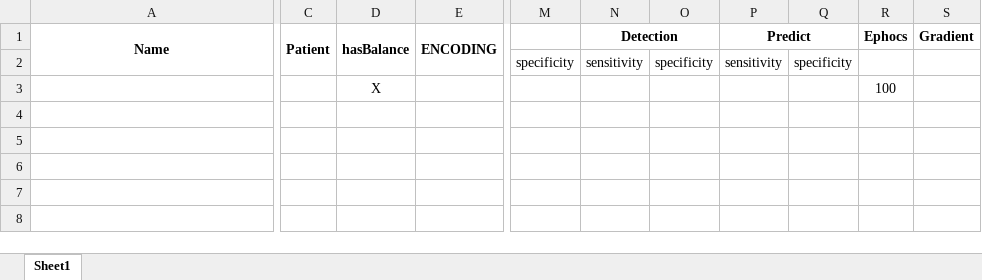
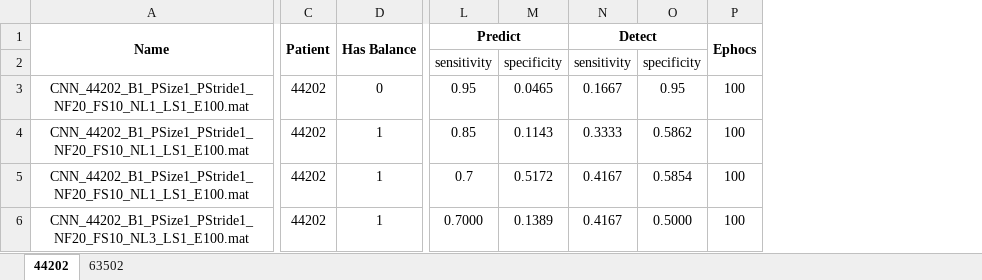
Before and after one commit to SaltyChef/Masters-ML, an Excel workbook: PL/assignment_2/resultados/CNN.xlsx, sheet 44202, drawn as a sheet; only a part is shown, gaps mark what is left out; values as stored, in another font and other column widths than the file's, no borders; removed rows and columns are numbered as before the commit, all else as after; rows hold the shown columns only; the diff names each change by its address in the sheet, - before the commit and + after, or states it on an @@ line.

```diff
--- a/PL/assignment_2/resultados/CNN.xlsx (sheet 44202)
+++ b/PL/assignment_2/resultados/CNN.xlsx (sheet 44202)
-sheet tab: Sheet1
+sheet tab: 44202
+sheet tab: 63502
-column D (hasBalance), row 3: X
-column E (ENCODING), empty
+column D (Has Balance), row 6: 1
-column M, row 2: specificity
-column N (Detection), row 2: sensitivity
-column O, row 2: specificity
+column N (Detect), row 2: sensitivity; row 6: 0.4167
+column O, row 2: specificity; row 6: 0.5000
-column S (Gradient), empty
+P1:P2 merged
+row 3: CNN_44202_B1_PSize1_PStride1_NF20_FS10_NL1_LS1_E100.mat | 44202 | 0 | 0.95 | 0.0465 | 0.1667 | 0.95 | 100
+row 4: CNN_44202_B1_PSize1_PStride1_NF20_FS10_NL1_LS1_E100.mat | 44202 | 1 | 0.85 | 0.1143 | 0.3333 | 0.5862 | 100
+row 5: CNN_44202_B1_PSize1_PStride1_NF20_FS10_NL1_LS1_E100.mat | 44202 | 1 | 0.7 | 0.5172 | 0.4167 | 0.5854 | 100
-A6 (Name): (empty)
+A6 (Name): CNN_44202_B1_PSize1_PStride1_NF20_FS10_NL3_LS1_E100.mat
-C6 (Patient): (empty)
+C6 (Patient): 44202
-L6 (Predict): (empty)
+L6 (Predict): 0.7000
-M6: (empty)
+M6: 0.1389
```
Also changed, not shown: 10 other files.
